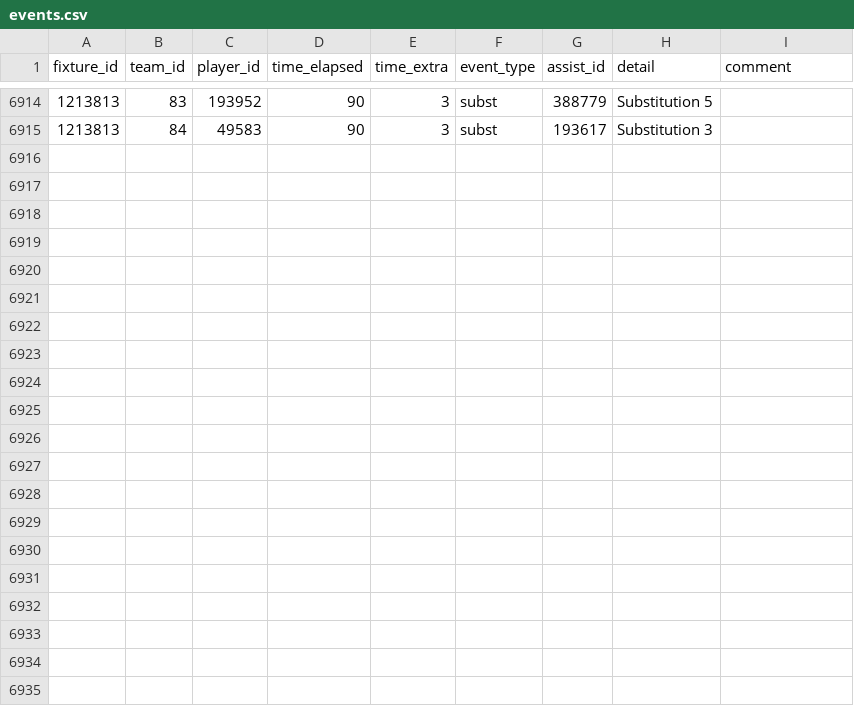
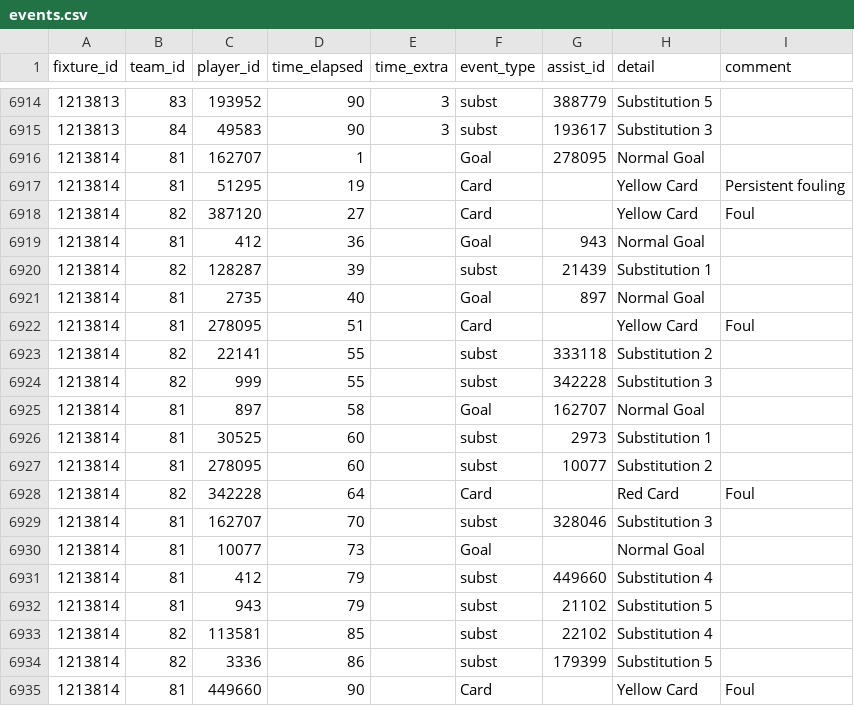
Before and after one commit to SebWae/football-api-data, a CSV file: data/events.csv, drawn as a sheet; only a part is shown, gaps mark what is left out.

Commit message:
registered fixture 1213814

```diff
--- a/data/events.csv
+++ b/data/events.csv
@@ -6915 +6915,21 @@ fixture_id,team_id,player_id,time_elapsed,time_extra,event_type,assist_id,detail
 1213813,84,49583,90,3,subst,193617,Substitution 3,
+1213814,81,162707,1,,Goal,278095,Normal Goal,
+1213814,81,51295,19,,Card,,Yellow Card,Persistent fouling
+1213814,82,387120,27,,Card,,Yellow Card,Foul
+1213814,81,412,36,,Goal,943,Normal Goal,
+1213814,82,128287,39,,subst,21439,Substitution 1,
+1213814,81,2735,40,,Goal,897,Normal Goal,
+1213814,81,278095,51,,Card,,Yellow Card,Foul
+1213814,82,22141,55,,subst,333118,Substitution 2,
+1213814,82,999,55,,subst,342228,Substitution 3,
+1213814,81,897,58,,Goal,162707,Normal Goal,
+1213814,81,30525,60,,subst,2973,Substitution 1,
+1213814,81,278095,60,,subst,10077,Substitution 2,
+1213814,82,342228,64,,Card,,Red Card,Foul
+1213814,81,162707,70,,subst,328046,Substitution 3,
+1213814,81,10077,73,,Goal,,Normal Goal,
+1213814,81,412,79,,subst,449660,Substitution 4,
+1213814,81,943,79,,subst,21102,Substitution 5,
+1213814,82,113581,85,,subst,22102,Substitution 4,
+1213814,82,3336,86,,subst,179399,Substitution 5,
+1213814,81,449660,90,,Card,,Yellow Card,Foul
```
Also changed, not shown: data/lineups.csv, data/lineups_tactics.csv, 4 other files.
